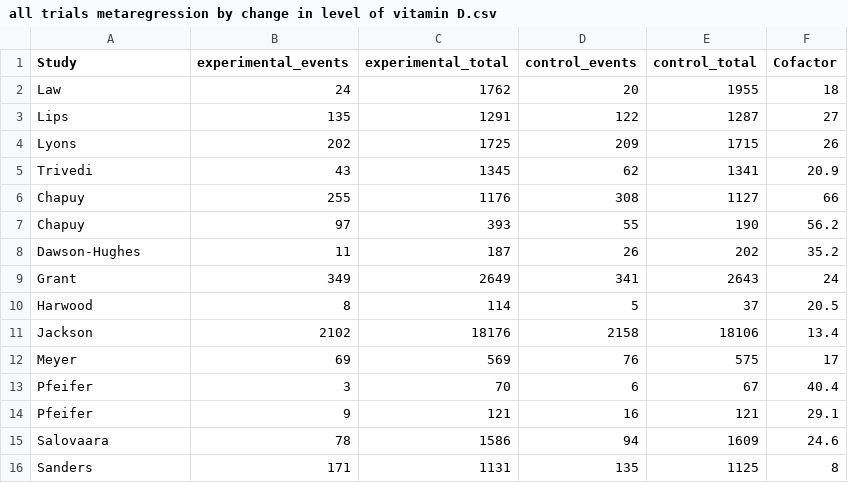
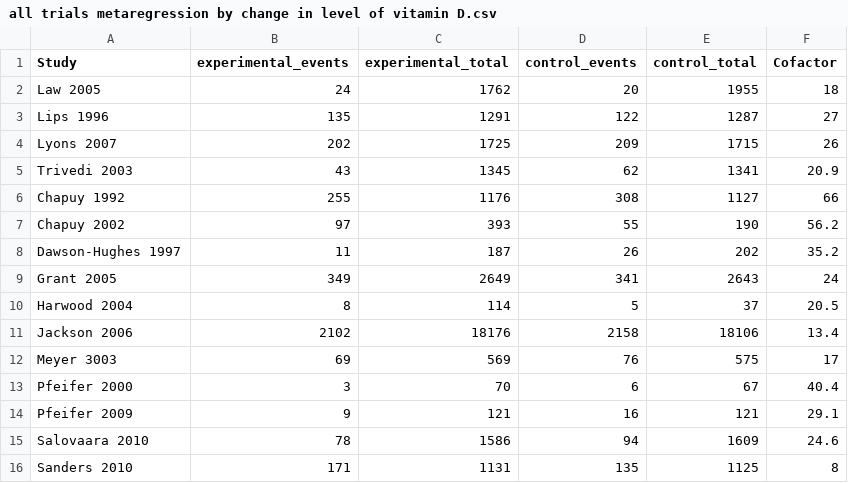
Before and after one commit to badgettrg/Vitamin-D-for-fracture-prevention, a CSV file: data/all trials metaregression by change in level of vitamin D.csv, drawn as a sheet.

```diff
--- a/data/all trials metaregression by change in level of vitamin D.csv
+++ b/data/all trials metaregression by change in level of vitamin D.csv
@@ -1,16 +1,16 @@
 Study,experimental_events,experimental_total,control_events,control_total, Cofactor,
-Law, 24, 1762, 20, 1955, 18,
-Lips, 135, 1291, 122, 1287, 27,
-Lyons, 202, 1725, 209, 1715, 26,
-Trivedi, 43, 1345, 62, 1341, 20.9,
-Chapuy, 255, 1176, 308, 1127, 66,
-Chapuy, 97, 393, 55, 190, 56.2,
-Dawson-Hughes, 11, 187, 26, 202, 35.2,
-Grant, 349, 2649, 341, 2643, 24,
-Harwood, 8, 114, 5, 37, 20.5,
-Jackson, 2102, 18176, 2158, 18106, 13.4,
-Meyer, 69, 569, 76, 575, 17,
-Pfeifer , 3, 70, 6, 67, 40.4,
-Pfeifer , 9, 121, 16, 121, 29.1,
-Salovaara, 78, 1586, 94, 1609, 24.6,
-Sanders, 171, 1131, 135, 1125, 8,
+Law 2005,24,1762,20,1955,18,
+Lips 1996,135,1291,122,1287,27,
+Lyons 2007,202,1725,209,1715,26,
+Trivedi 2003,43,1345,62,1341,20.9,
+Chapuy 1992,255,1176,308,1127,66,
+Chapuy 2002,97,393,55,190,56.2,
+Dawson-Hughes 1997,11,187,26,202,35.2,
+Grant 2005,349,2649,341,2643,24,
+Harwood 2004,8,114,5,37,20.5,
+Jackson 2006,2102,18176,2158,18106,13.4,
+Meyer 3003,69,569,76,575,17,
+Pfeifer 2000,3,70,6,67,40.4,
+Pfeifer 2009,9,121,16,121,29.1,
+Salovaara 2010,78,1586,94,1609,24.6,
+Sanders 2010,171,1131,135,1125,8,
```
Also changed, not shown: data/all trials metaregression by final level of vitamin D.csv, data/all trials subgrouped by effective dose of vitamin D.csv, 3 other files.
